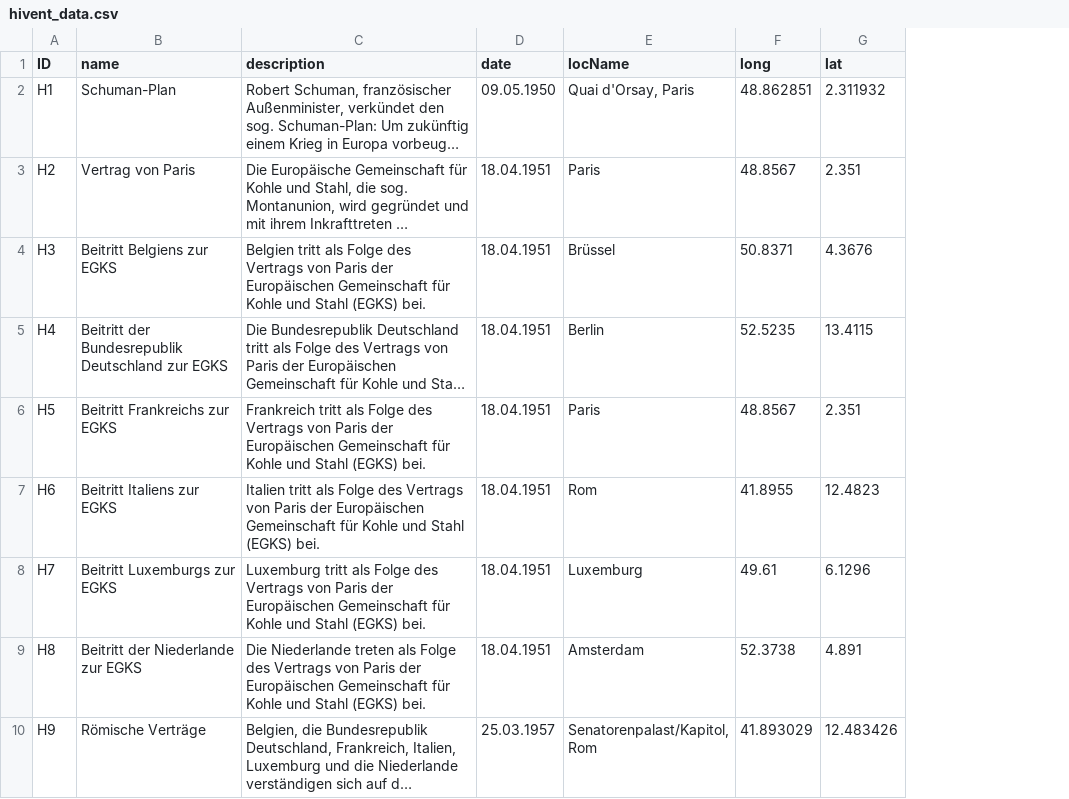
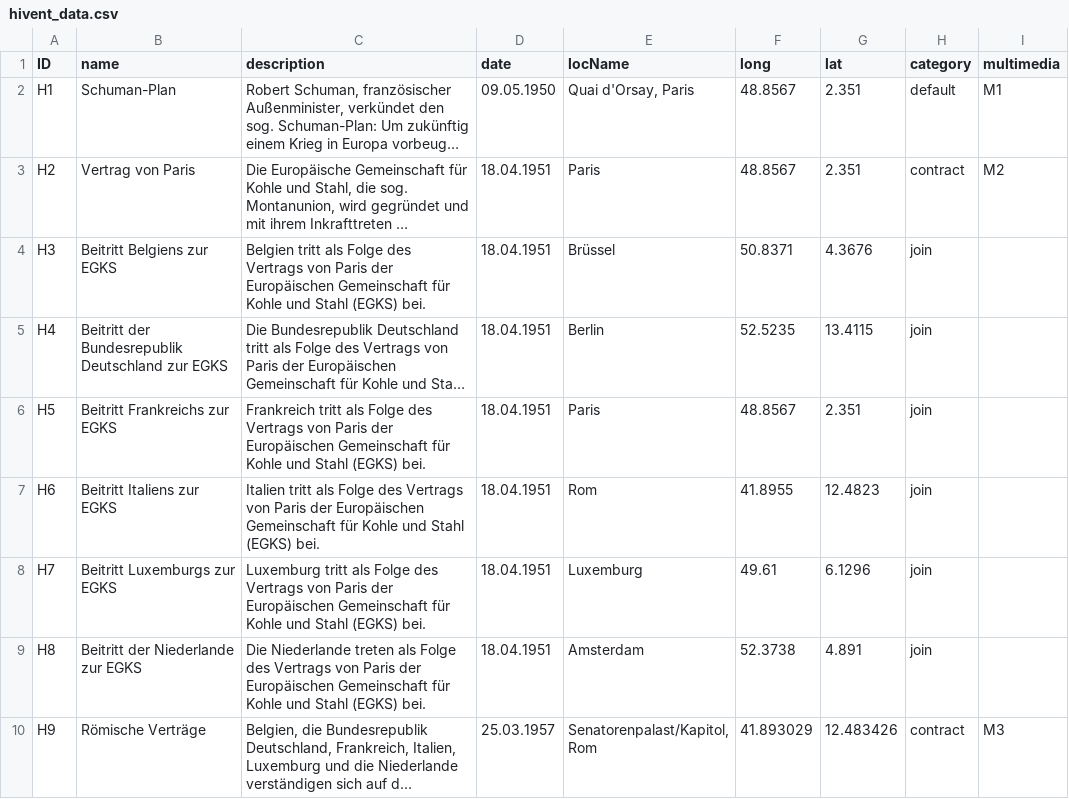
Before and after one commit to MenschMarcus/HistoGlobe_school, a CSV file: data_src/hivents/hivent_data.csv, drawn as a sheet; only a part is shown; long unchanged cells end in …; the diff names each change by its address in the sheet, - before the commit and + after, or states it on an @@ line.

Commit message:
added categories to hivents which can be treated to have different icons on timeline

```diff
--- a/data_src/hivents/hivent_data.csv
+++ b/data_src/hivents/hivent_data.csv
+column H (category), rows 2-10: default | contract | join | join | join | join | join | join | contract
+column I (multimedia), rows 2-10: M1 | M2 |  |  |  |  |  |  | M3
-F2 (long): 48.862851
+F2 (long): 48.8567
-G2 (lat): 2.311932
+G2 (lat): 2.351
```
Also changed, not shown: 6 other files.
